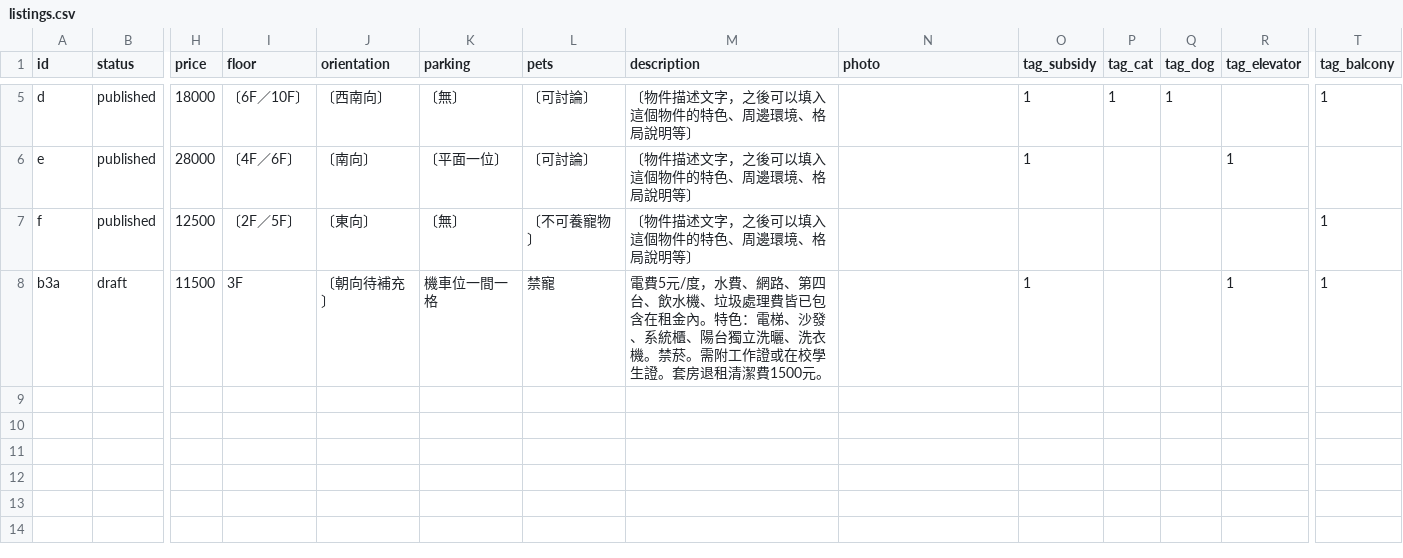
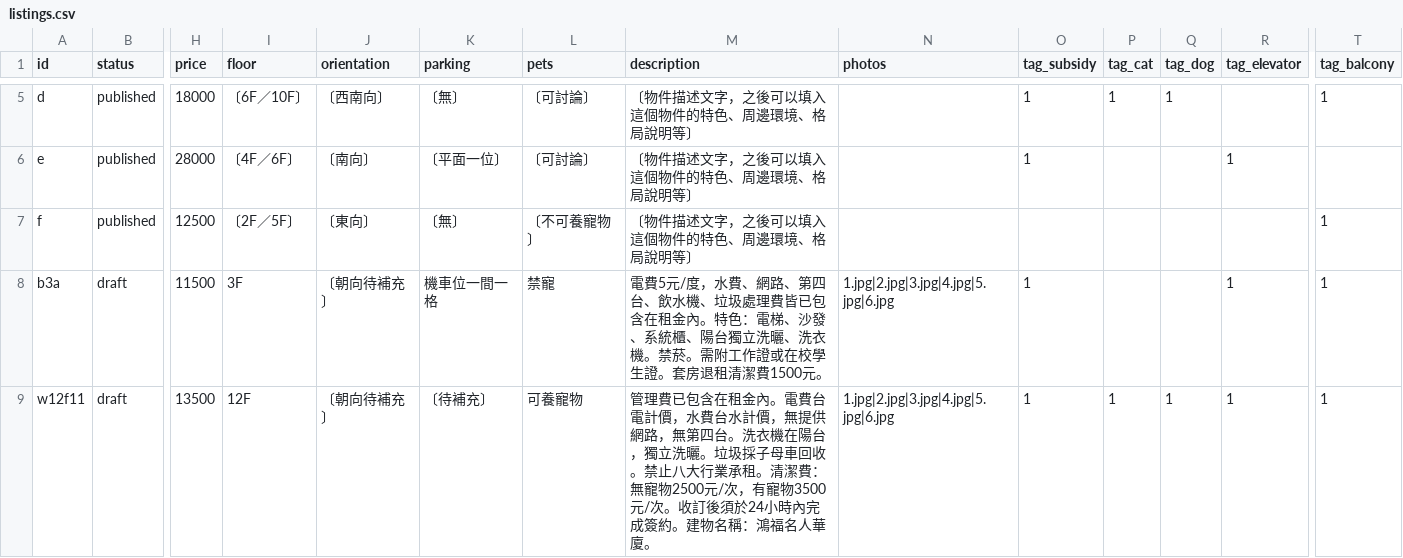
Before and after one commit to kyle-ai-lol/linshi-rental, a CSV file: data/listings.csv, drawn as a sheet; only a part is shown, gaps mark what is left out; rows hold the shown columns only; the diff names each change by its address in the sheet, - before the commit and + after, or states it on an @@ line.

Commit message:
Add real photo support (Google Drive sourced) and a second draft listing (西區 鴻福名人華廈 12F-11)

```diff
--- a/data/listings.csv
+++ b/data/listings.csv
-N1: photo
+N1: photos
-N8 (photos): (empty)
+N8 (photos): 1.jpg|2.jpg|3.jpg|4.jpg|5.jpg|6.jpg
+row 9: w12f11 | draft | 13500 | 12F | 〔朝向待補充〕 | 〔待補充〕 | 可養寵物 | 管理費已包含在租金內。電費台電計價，水費台水計價，無提供網路，無第四台。洗衣機在陽台，獨立洗曬。垃圾採子母車回收。禁止八大行業承租。清潔費：無寵物2500元/次，有寵物3500元/次。收訂後須於24小時內完成簽約。建物名稱：鴻福名人華廈。 | 1.jpg|2.jpg|3.jpg|4.jpg|5.jpg|6.jpg | 1 | 1 | 1 | 1 | 1
```
Also changed, not shown: 14 other files.
